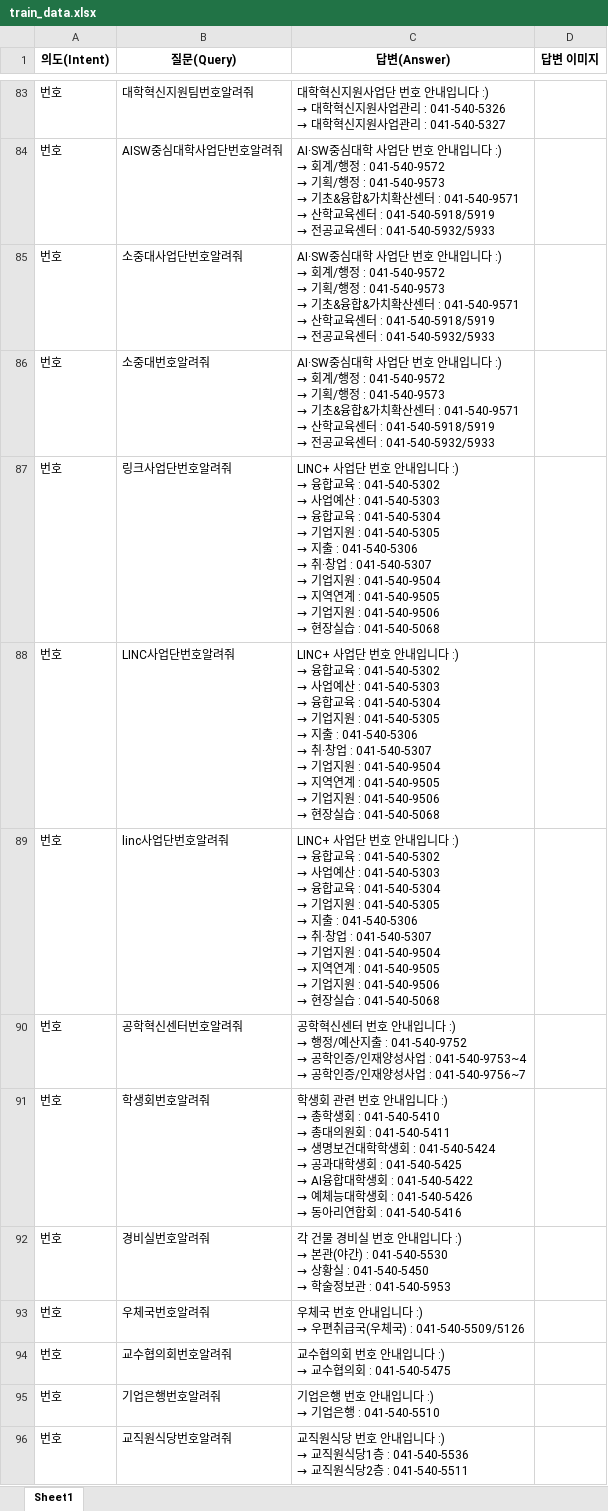
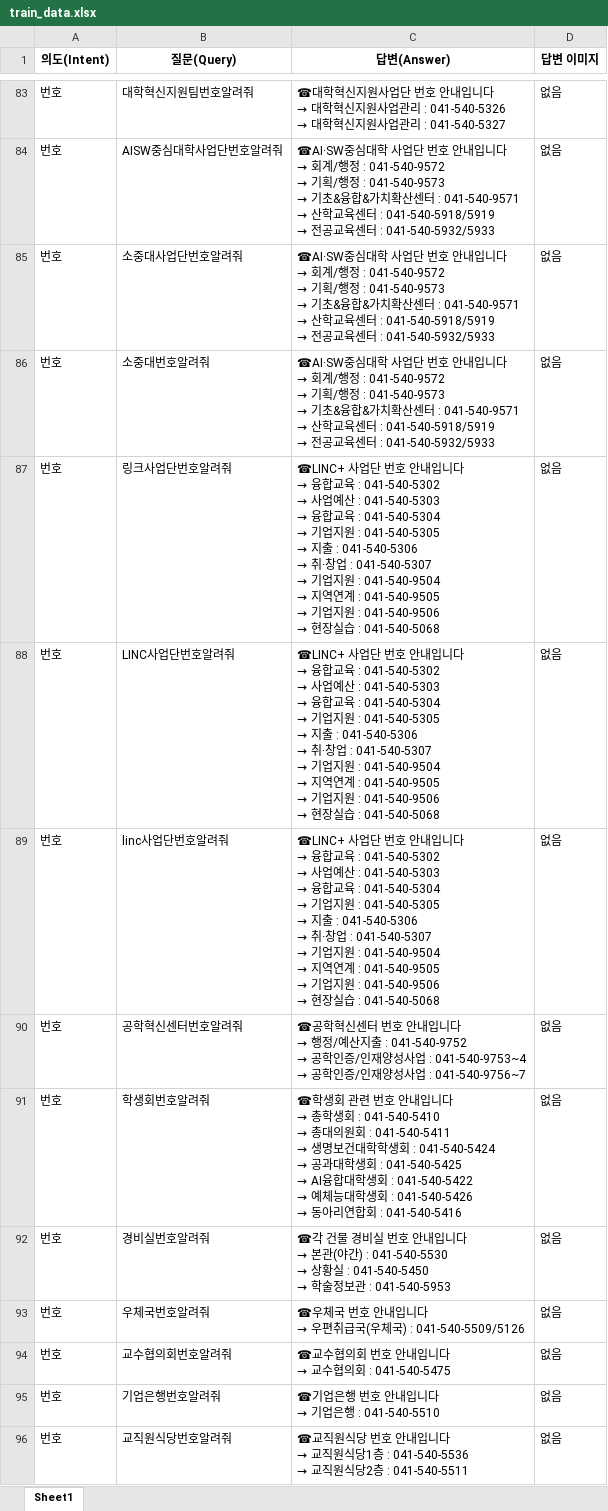
Before and after one commit to Seokii/Chatbot4Univ, an Excel workbook: train_tools/qna/train_data.xlsx, sheet Sheet1, drawn as a sheet; only a part is shown, gaps mark what is left out; values as stored, in another font and other column widths than the file's, no borders; ↵ is a line break in a cell; the diff covers the shown part only; the diff names each change by its address in the sheet, - before the commit and + after, or states it on an @@ line.

```diff
--- a/train_tools/qna/train_data.xlsx (sheet Sheet1)
+++ b/train_tools/qna/train_data.xlsx (sheet Sheet1)
@@ C83 (답변(Answer)): 대학혁신지원사업단 번호 안내입니다 :) ↵ → 대학혁… → ☎대학혁신지원사업단 번호 안내입니다 ↵ → 대학혁… @@
-D83:D96 (답변 이미지): (empty)
+D83:D96 (답변 이미지): 없음
@@ C84:C86 (답변(Answer)): AI·SW중심대학 사업단 번호 안내입니다 :) ↵ → 회계/… → ☎AI·SW중심대학 사업단 번호 안내입니다 ↵ → 회계/… @@
@@ C87:C89 (답변(Answer)): LINC+ 사업단 번호 안내입니다 :) ↵ → 융… → ☎LINC+ 사업단 번호 안내입니다 ↵ → 융… @@
@@ C90 (답변(Answer)): 공학혁신센터 번호 안내입니다 :) ↵ → 행정/… → ☎공학혁신센터 번호 안내입니다 ↵ → 행정/… @@
@@ C91 (답변(Answer)): 학생회 관련 번호 안내입니다 :) ↵ → 총학생… → ☎학생회 관련 번호 안내입니다 ↵ → 총학생… @@
@@ C92 (답변(Answer)): 각 건물 경비실 번호 안내입니다 :) ↵ → 본관(… → ☎각 건물 경비실 번호 안내입니다 ↵ → 본관(… @@
@@ C93 (답변(Answer)): 우체국 번호 안내입니다 :) ↵ → 우편취… → ☎우체국 번호 안내입니다 ↵ → 우편취… @@
@@ C94 (답변(Answer)): 교수협의회 번호 안내입니다 :) ↵ → 교수협의회 : 041-540-5475 → ☎교수협의회 번호 안내입니다 ↵ → 교수협의회 : 041-540-5475 @@
@@ C95 (답변(Answer)): 기업은행 번호 안내입니다 :) ↵ → 기업은행 : 041-540-5510 → ☎기업은행 번호 안내입니다 ↵ → 기업은행 : 041-540-5510 @@
@@ C96 (답변(Answer)): 교직원식당 번호 안내입니다 :) ↵ → 교직원… → ☎교직원식당 번호 안내입니다 ↵ → 교직원… @@
```
Also changed, not shown: 308 edited cells elsewhere in this sheet, 12 other files.
